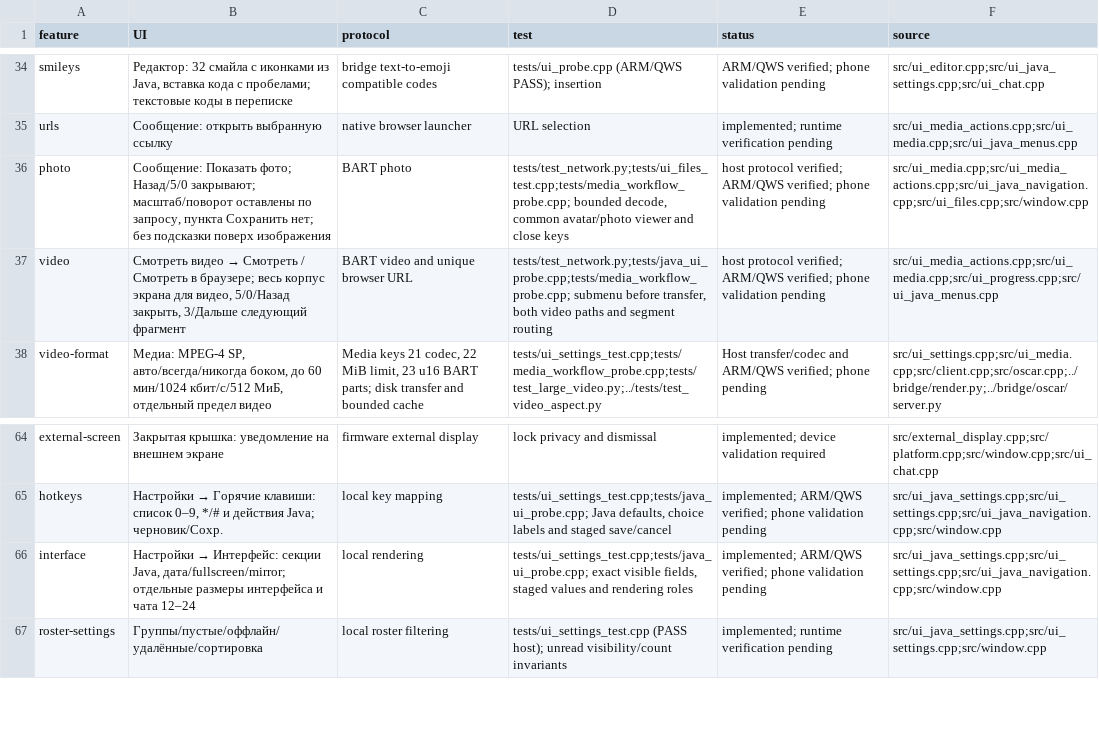
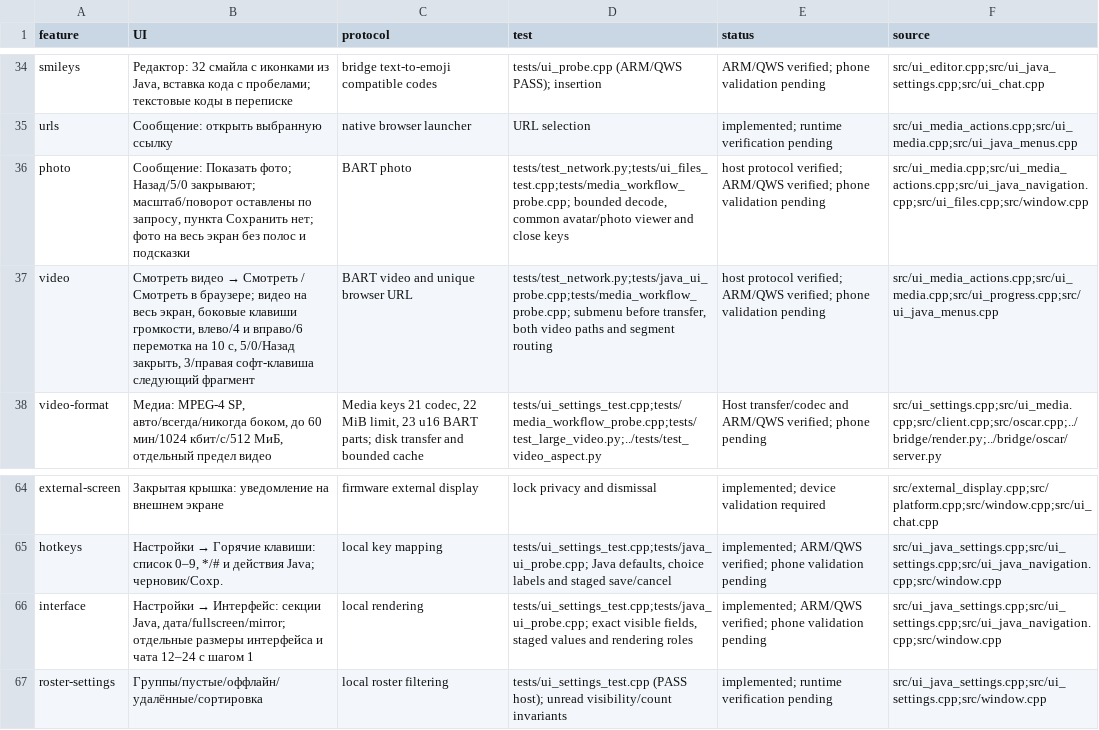
Before and after one commit to Tamahome-M/icq-tg-bridge, a TSV file: native-v8/features.tsv, drawn as a sheet; only a part is shown, gaps mark what is left out.

```diff
--- a/native-v8/features.tsv
+++ b/native-v8/features.tsv
@@ -35,4 +35,4 @@ smileys	Редактор: 32 смайла с иконками из Java, вст
 urls	Сообщение: открыть выбранную ссылку	native browser launcher	URL selection	implemented; runtime verification pending	src/ui_media_actions.cpp;src/ui_media.cpp;src/ui_java_menus.cpp
-photo	Сообщение: Показать фото; Назад/5/0 закрывают; масштаб/поворот оставлены по запросу, пункта Сохранить нет; без подсказки поверх изображения	BART photo	tests/test_network.py;tests/ui_files_test.cpp;tests/media_workflow_probe.cpp; bounded decode, common avatar/photo viewer and close keys	host protocol verified; ARM/QWS verified; phone validation pending	src/ui_media.cpp;src/ui_media_actions.cpp;src/ui_java_navigation.cpp;src/ui_files.cpp;src/window.cpp
-video	Смотреть видео → Смотреть / Смотреть в браузере; весь корпус экрана для видео, 5/0/Назад закрыть, 3/Дальше следующий фрагмент	BART video and unique browser URL	tests/test_network.py;tests/java_ui_probe.cpp;tests/media_workflow_probe.cpp; submenu before transfer, both video paths and segment routing	host protocol verified; ARM/QWS verified; phone validation pending	src/ui_media_actions.cpp;src/ui_media.cpp;src/ui_progress.cpp;src/ui_java_menus.cpp
+photo	Сообщение: Показать фото; Назад/5/0 закрывают; масштаб/поворот оставлены по запросу, пункта Сохранить нет; фото на весь экран без полос и подсказки	BART photo	tests/test_network.py;tests/ui_files_test.cpp;tests/media_workflow_probe.cpp; bounded decode, common avatar/photo viewer and close keys	host protocol verified; ARM/QWS verified; phone validation pending	src/ui_media.cpp;src/ui_media_actions.cpp;src/ui_java_navigation.cpp;src/ui_files.cpp;src/window.cpp
+video	Смотреть видео → Смотреть / Смотреть в браузере; видео на весь экран, боковые клавиши громкости, влево/4 и вправо/6 перемотка на 10 с, 5/0/Назад закрыть, 3/правая софт-клавиша следующий фрагмент	BART video and unique browser URL	tests/test_network.py;tests/java_ui_probe.cpp;tests/media_workflow_probe.cpp; submenu before transfer, both video paths and segment routing	host protocol verified; ARM/QWS verified; phone validation pending	src/ui_media_actions.cpp;src/ui_media.cpp;src/ui_progress.cpp;src/ui_java_menus.cpp
 video-format	Медиа: MPEG-4 SP, авто/всегда/никогда боком, до 60 мин/1024 кбит/с/512 МиБ, отдельный предел видео	Media keys 21 codec, 22 MiB limit, 23 u16 BART parts; disk transfer and bounded cache	tests/ui_settings_test.cpp;tests/media_workflow_probe.cpp;tests/test_large_video.py;../tests/test_video_aspect.py	Host transfer/codec and ARM/QWS verified; phone pending	src/ui_settings.cpp;src/ui_media.cpp;src/client.cpp;src/oscar.cpp;../bridge/render.py;../bridge/oscar/server.py
@@ -65,3 +65,3 @@ external-screen	Закрытая крышка: уведомление на вн
 hotkeys	Настройки → Горячие клавиши: список 0–9, */# и действия Java; черновик/Сохр.	local key mapping	tests/ui_settings_test.cpp;tests/java_ui_probe.cpp; Java defaults, choice labels and staged save/cancel	implemented; ARM/QWS verified; phone validation pending	src/ui_java_settings.cpp;src/ui_settings.cpp;src/ui_java_navigation.cpp;src/window.cpp
-interface	Настройки → Интерфейс: секции Java, дата/fullscreen/mirror; отдельные размеры интерфейса и чата 12–24	local rendering	tests/ui_settings_test.cpp;tests/java_ui_probe.cpp; exact visible fields, staged values and rendering roles	implemented; ARM/QWS verified; phone validation pending	src/ui_java_settings.cpp;src/ui_settings.cpp;src/ui_java_navigation.cpp;src/window.cpp
+interface	Настройки → Интерфейс: секции Java, дата/fullscreen/mirror; отдельные размеры интерфейса и чата 12–24 с шагом 1	local rendering	tests/ui_settings_test.cpp;tests/java_ui_probe.cpp; exact visible fields, staged values and rendering roles	implemented; ARM/QWS verified; phone validation pending	src/ui_java_settings.cpp;src/ui_settings.cpp;src/ui_java_navigation.cpp;src/window.cpp
 roster-settings	Группы/пустые/оффлайн/удалённые/сортировка	local roster filtering	tests/ui_settings_test.cpp (PASS host); unread visibility/count invariants	implemented; runtime verification pending	src/ui_java_settings.cpp;src/ui_settings.cpp;src/window.cpp
```
Also changed, not shown: 19 other files.
